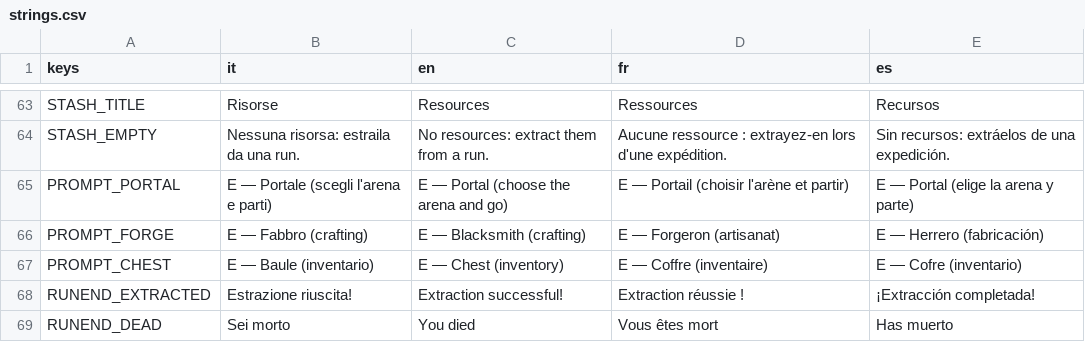
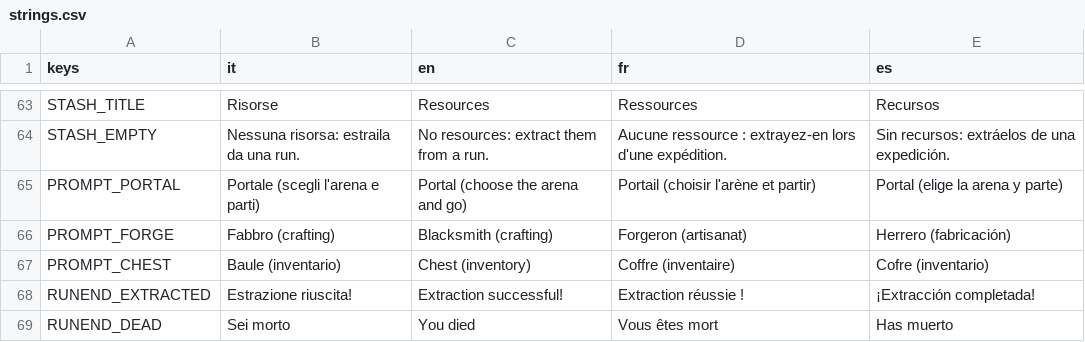
Before and after one commit to danieleadelfio/Wanderloot, a CSV file: data/i18n/strings.csv, drawn as a sheet; only a part is shown, gaps mark what is left out.

```diff
--- a/data/i18n/strings.csv
+++ b/data/i18n/strings.csv
@@ -64,5 +64,5 @@ STASH_TITLE,Risorse,Resources,Ressources,Recursos
 STASH_EMPTY,Nessuna risorsa: estraila da una run.,No resources: extract them from a run.,Aucune ressource : extrayez-en lors d'une expédition.,Sin recursos: extráelos de una expedición.
-PROMPT_PORTAL,E — Portale (scegli l'arena e parti),E — Portal (choose the arena and go),E — Portail (choisir l'arène et partir),E — Portal (elige la arena y parte)
-PROMPT_FORGE,E — Fabbro (crafting),E — Blacksmith (crafting),E — Forgeron (artisanat),E — Herrero (fabricación)
-PROMPT_CHEST,E — Baule (inventario),E — Chest (inventory),E — Coffre (inventaire),E — Cofre (inventario)
+PROMPT_PORTAL,Portale (scegli l'arena e parti),Portal (choose the arena and go),Portail (choisir l'arène et partir),Portal (elige la arena y parte)
+PROMPT_FORGE,Fabbro (crafting),Blacksmith (crafting),Forgeron (artisanat),Herrero (fabricación)
+PROMPT_CHEST,Baule (inventario),Chest (inventory),Coffre (inventaire),Cofre (inventario)
 RUNEND_EXTRACTED,Estrazione riuscita!,Extraction successful!,Extraction réussie !,¡Extracción completada!
```
Also changed, not shown: 57 other files.
